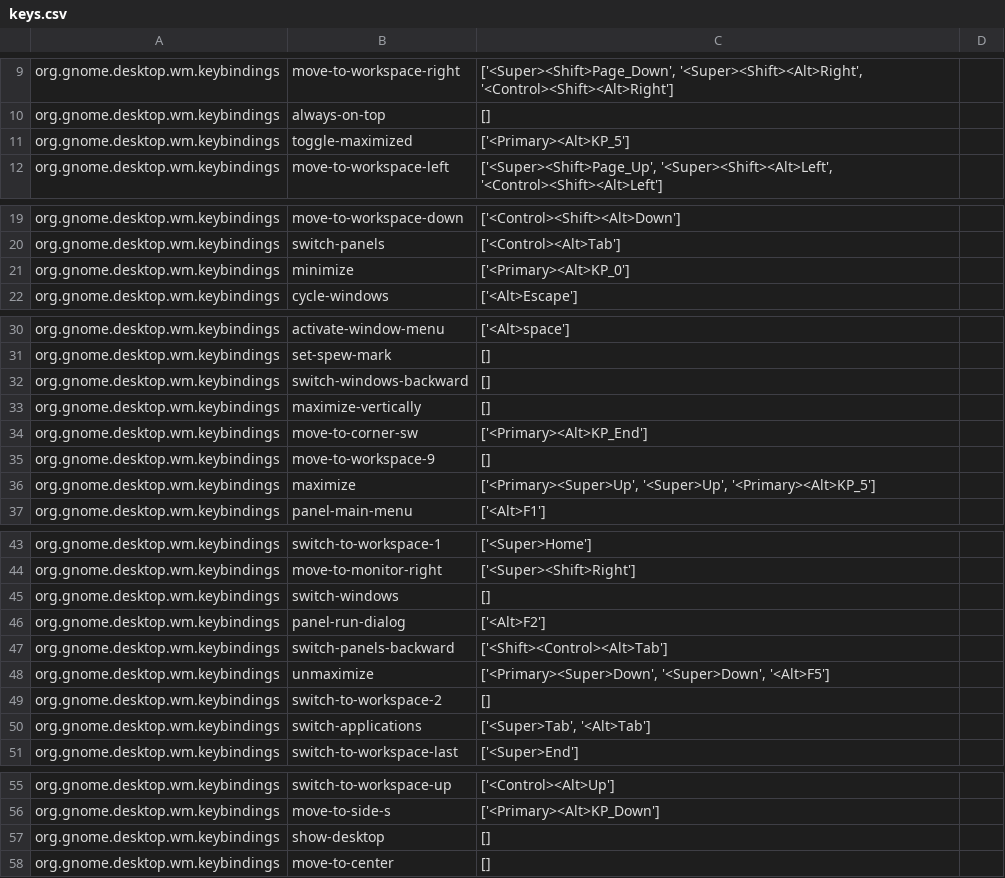
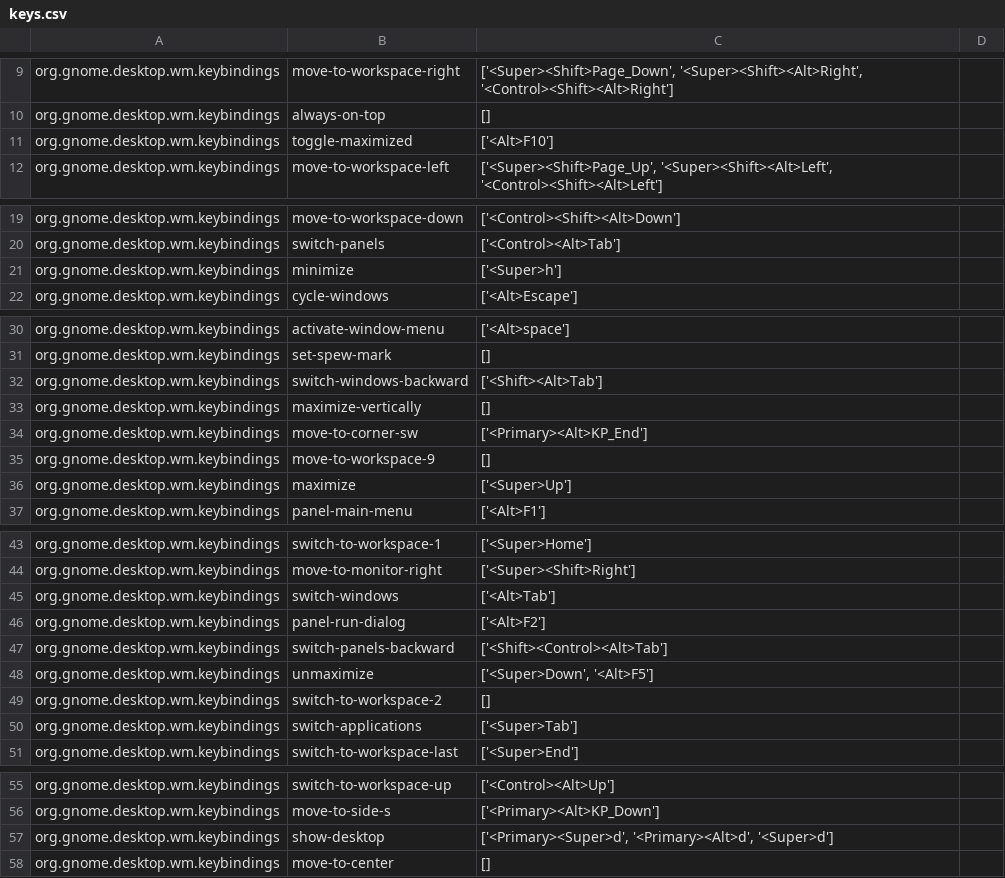
Before and after one commit to rfdez/dotfiles-old, a CSV file: os/linux/keybindings/keys.csv, drawn as a sheet; only a part is shown, gaps mark what is left out; the diff covers the shown part only.

Commit message:
Update ubuntu keybindings

```diff
--- a/os/linux/keybindings/keys.csv
+++ b/os/linux/keybindings/keys.csv
@@ -10,3 +10,3 @@ org.gnome.desktop.wm.keybindings	move-to-workspace-right	['<Super><Shift>Page_Do
 org.gnome.desktop.wm.keybindings	always-on-top	[]
-org.gnome.desktop.wm.keybindings	toggle-maximized	['<Primary><Alt>KP_5']
+org.gnome.desktop.wm.keybindings	toggle-maximized	['<Alt>F10']
 org.gnome.desktop.wm.keybindings	move-to-workspace-left	['<Super><Shift>Page_Up', '<Super><Shift><Alt>Left', '<Control><Shift><Alt>Left']
@@ -20,3 +20,3 @@ org.gnome.desktop.wm.keybindings	move-to-workspace-down	['<Control><Shift><Alt>D
 org.gnome.desktop.wm.keybindings	switch-panels	['<Control><Alt>Tab']
-org.gnome.desktop.wm.keybindings	minimize	['<Primary><Alt>KP_0']
+org.gnome.desktop.wm.keybindings	minimize	['<Super>h']
 org.gnome.desktop.wm.keybindings	cycle-windows	['<Alt>Escape']
@@ -31,3 +31,3 @@ org.gnome.desktop.wm.keybindings	activate-window-menu	['<Alt>space']
 org.gnome.desktop.wm.keybindings	set-spew-mark	[]
-org.gnome.desktop.wm.keybindings	switch-windows-backward	[]
+org.gnome.desktop.wm.keybindings	switch-windows-backward	['<Shift><Alt>Tab']
 org.gnome.desktop.wm.keybindings	maximize-vertically	[]
@@ -35,3 +35,3 @@ org.gnome.desktop.wm.keybindings	move-to-corner-sw	['<Primary><Alt>KP_End']
 org.gnome.desktop.wm.keybindings	move-to-workspace-9	[]
-org.gnome.desktop.wm.keybindings	maximize	['<Primary><Super>Up', '<Super>Up', '<Primary><Alt>KP_5']
+org.gnome.desktop.wm.keybindings	maximize	['<Super>Up']
 org.gnome.desktop.wm.keybindings	panel-main-menu	['<Alt>F1']
@@ -44,8 +44,8 @@ org.gnome.desktop.wm.keybindings	switch-to-workspace-1	['<Super>Home']
 org.gnome.desktop.wm.keybindings	move-to-monitor-right	['<Super><Shift>Right']
-org.gnome.desktop.wm.keybindings	switch-windows	[]
+org.gnome.desktop.wm.keybindings	switch-windows	['<Alt>Tab']
 org.gnome.desktop.wm.keybindings	panel-run-dialog	['<Alt>F2']
 org.gnome.desktop.wm.keybindings	switch-panels-backward	['<Shift><Control><Alt>Tab']
-org.gnome.desktop.wm.keybindings	unmaximize	['<Primary><Super>Down', '<Super>Down', '<Alt>F5']
+org.gnome.desktop.wm.keybindings	unmaximize	['<Super>Down', '<Alt>F5']
 org.gnome.desktop.wm.keybindings	switch-to-workspace-2	[]
-org.gnome.desktop.wm.keybindings	switch-applications	['<Super>Tab', '<Alt>Tab']
+org.gnome.desktop.wm.keybindings	switch-applications	['<Super>Tab']
 org.gnome.desktop.wm.keybindings	switch-to-workspace-last	['<Super>End']
@@ -56,3 +56,3 @@ org.gnome.desktop.wm.keybindings	switch-to-workspace-up	['<Control><Alt>Up']
 org.gnome.desktop.wm.keybindings	move-to-side-s	['<Primary><Alt>KP_Down']
-org.gnome.desktop.wm.keybindings	show-desktop	[]
+org.gnome.desktop.wm.keybindings	show-desktop	['<Primary><Super>d', '<Primary><Alt>d', '<Super>d']
 org.gnome.desktop.wm.keybindings	move-to-center	[]
```
Also changed, not shown: 1 edited cell elsewhere in this file.
